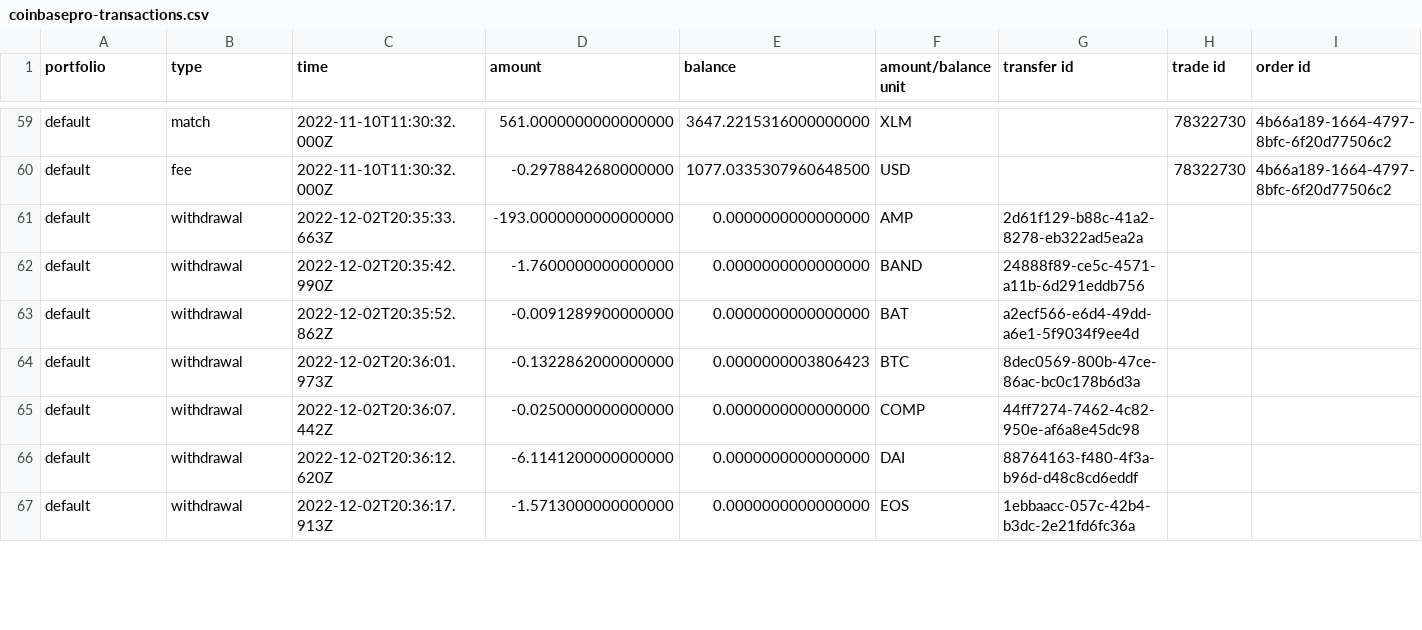
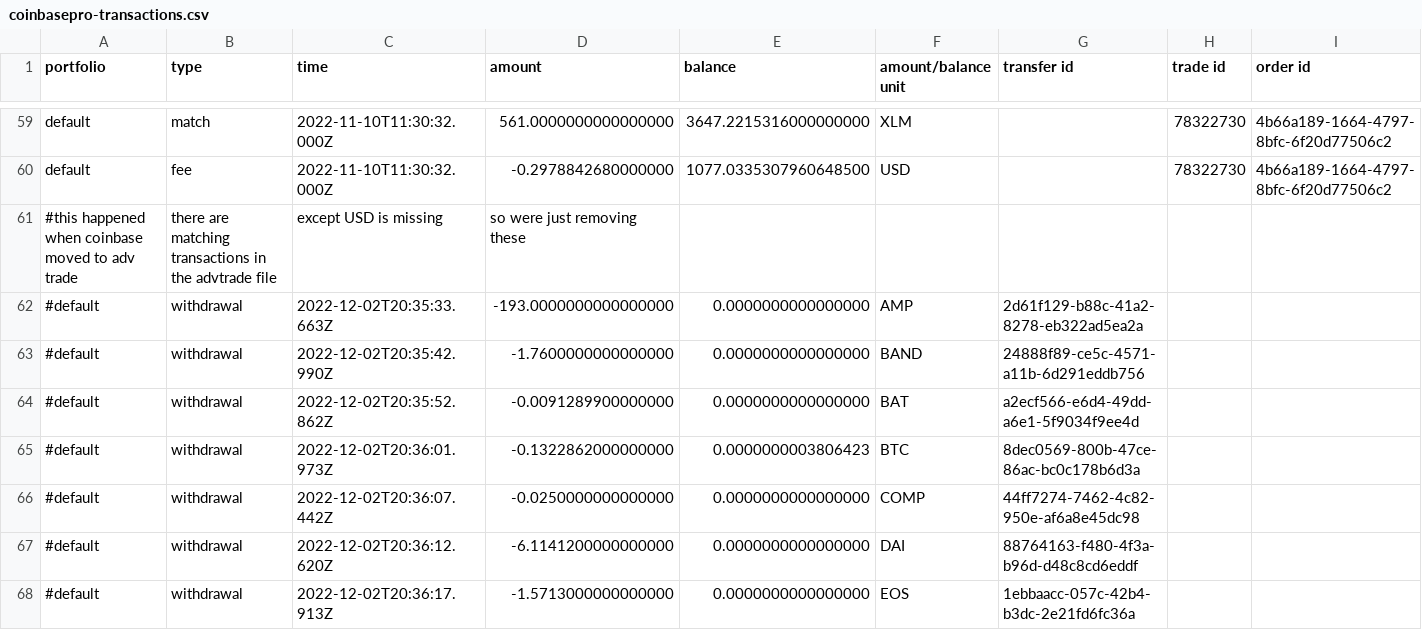
Before and after one commit to theshoeshiner/cryptools, a CSV file: src/main/resources/org/thshsh/crypt/tax/coinbasepro-transactions.csv, drawn as a sheet; only a part is shown, gaps mark what is left out; the diff covers the shown part only.

Commit message:
removed adv trade migration transactions

```diff
--- a/src/main/resources/org/thshsh/crypt/tax/coinbasepro-transactions.csv
+++ b/src/main/resources/org/thshsh/crypt/tax/coinbasepro-transactions.csv
@@ -60,8 +60,9 @@ default,match,2022-11-10T11:30:32.000Z,561.0000000000000000,3647.221531600000000
 default,fee,2022-11-10T11:30:32.000Z,-0.2978842680000000,1077.0335307960648500,USD,,78322730,4b66a189-1664-4797-8bfc-6f20d77506c2
-default,withdrawal,2022-12-02T20:35:33.663Z,-193.0000000000000000,0.0000000000000000,AMP,2d61f129-b88c-41a2-8278-eb322ad5ea2a,,
-default,withdrawal,2022-12-02T20:35:42.990Z,-1.7600000000000000,0.0000000000000000,BAND,24888f89-ce5c-4571-a11b-6d291eddb756,,
-default,withdrawal,2022-12-02T20:35:52.862Z,-0.0091289900000000,0.0000000000000000,BAT,a2ecf566-e6d4-49dd-a6e1-5f9034f9ee4d,,
-default,withdrawal,2022-12-02T20:36:01.973Z,-0.1322862000000000,0.0000000003806423,BTC,8dec0569-800b-47ce-86ac-bc0c178b6d3a,,
-default,withdrawal,2022-12-02T20:36:07.442Z,-0.0250000000000000,0.0000000000000000,COMP,44ff7274-7462-4c82-950e-af6a8e45dc98,,
-default,withdrawal,2022-12-02T20:36:12.620Z,-6.1141200000000000,0.0000000000000000,DAI,88764163-f480-4f3a-b96d-d48c8cd6eddf,,
-default,withdrawal,2022-12-02T20:36:17.913Z,-1.5713000000000000,0.0000000000000000,EOS,1ebbaacc-057c-42b4-b3dc-2e21fd6fc36a,,
+#this happened when coinbase moved to adv trade, there are matching transactions in the advtrade file, except USD is missing, so were just removing these
+#default,withdrawal,2022-12-02T20:35:33.663Z,-193.0000000000000000,0.0000000000000000,AMP,2d61f129-b88c-41a2-8278-eb322ad5ea2a,,
+#default,withdrawal,2022-12-02T20:35:42.990Z,-1.7600000000000000,0.0000000000000000,BAND,24888f89-ce5c-4571-a11b-6d291eddb756,,
+#default,withdrawal,2022-12-02T20:35:52.862Z,-0.0091289900000000,0.0000000000000000,BAT,a2ecf566-e6d4-49dd-a6e1-5f9034f9ee4d,,
+#default,withdrawal,2022-12-02T20:36:01.973Z,-0.1322862000000000,0.0000000003806423,BTC,8dec0569-800b-47ce-86ac-bc0c178b6d3a,,
+#default,withdrawal,2022-12-02T20:36:07.442Z,-0.0250000000000000,0.0000000000000000,COMP,44ff7274-7462-4c82-950e-af6a8e45dc98,,
+#default,withdrawal,2022-12-02T20:36:12.620Z,-6.1141200000000000,0.0000000000000000,DAI,88764163-f480-4f3a-b96d-d48c8cd6eddf,,
+#default,withdrawal,2022-12-02T20:36:17.913Z,-1.5713000000000000,0.0000000000000000,EOS,1ebbaacc-057c-42b4-b3dc-2e21fd6fc36a,,
```
Also changed, not shown: 7 edited cells elsewhere in this file.
